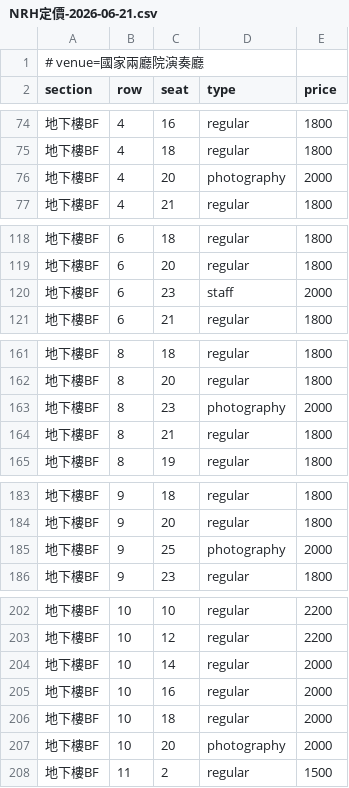
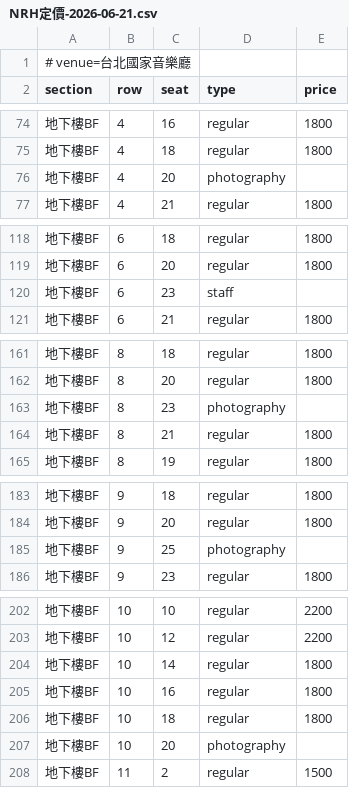
Before and after one commit to escapiststupor/opusformosa-website, a CSV file: seatmap/_dev/nrh/NRH定價-2026-06-21.csv, drawn as a sheet; only a part is shown, gaps mark what is left out; the diff names each change by its address in the sheet, - before the commit and + after, or states it on an @@ line.

```diff
--- a/seatmap/_dev/nrh/NRH定價-2026-06-21.csv
+++ b/seatmap/_dev/nrh/NRH定價-2026-06-21.csv
-A1 (section): # venue=國家兩廳院演奏廳
+A1 (section): # venue=台北國家音樂廳
-E76 (price): 2000
+E76 (price): (empty)
-E120 (price): 2000
+E120 (price): (empty)
-E163 (price): 2000
+E163 (price): (empty)
-E185 (price): 2000
+E185 (price): (empty)
-E204:E206 (price): 2000
+E204:E206 (price): 1800
-E207 (price): 2000
+E207 (price): (empty)
```
Also changed, not shown: seatmap/nrh/NRH定價-2026-06-21.csv, 1 other file.
